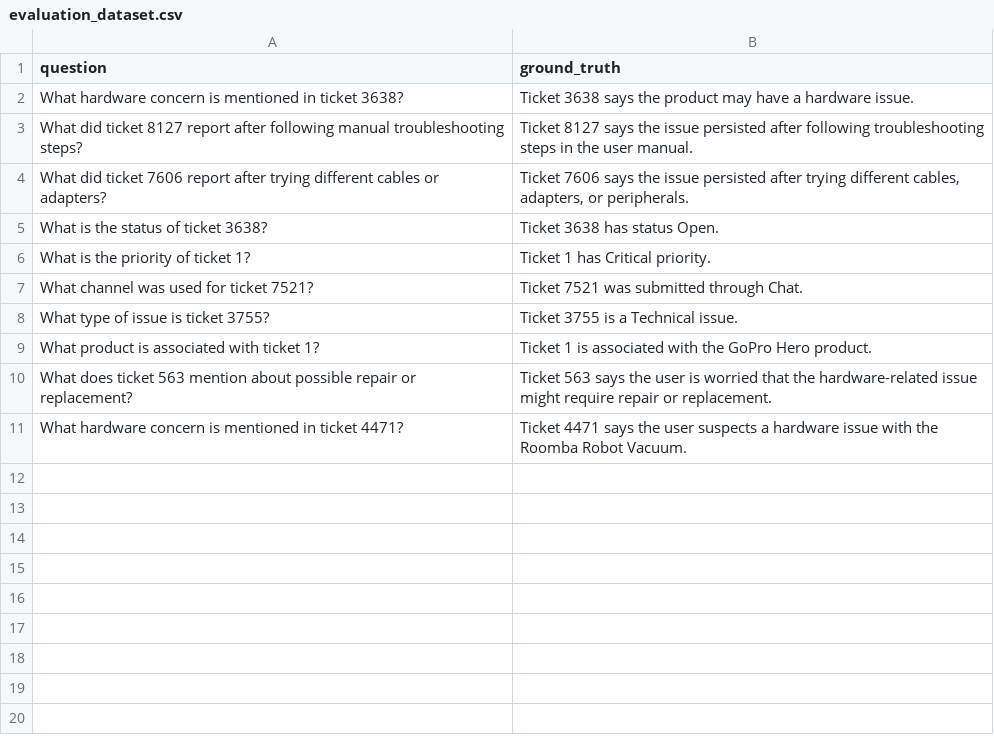
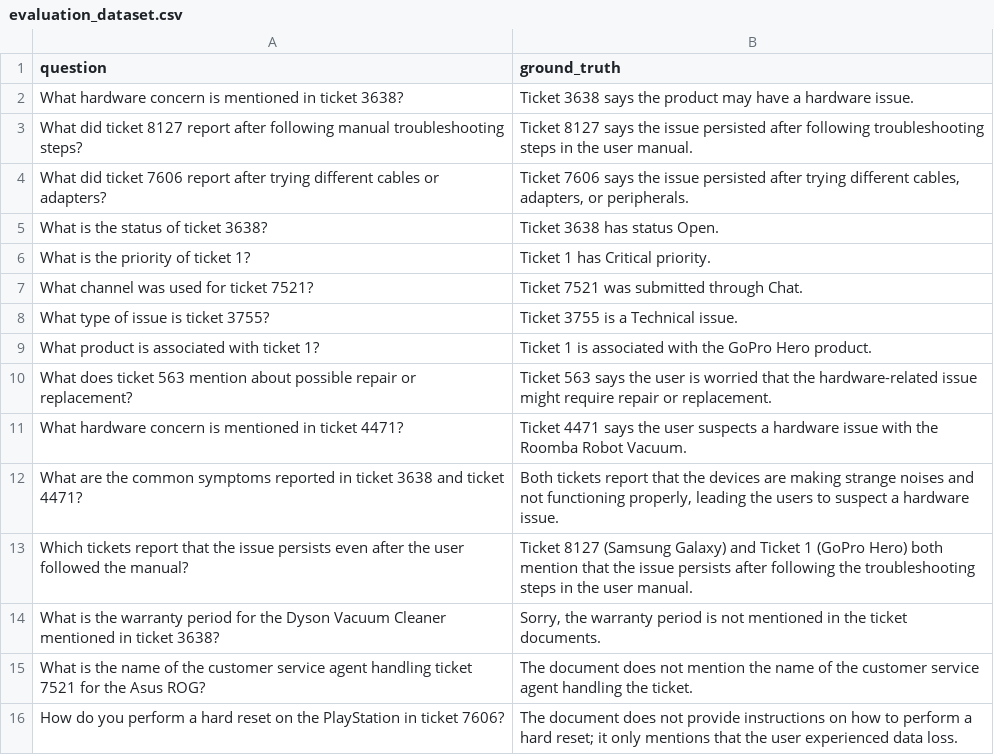
Before and after one commit to mfatur/RAG-System, a CSV file: ragas-evaluation/dataset/evaluation_dataset.csv, drawn as a sheet.

```diff
--- a/ragas-evaluation/dataset/evaluation_dataset.csv
+++ b/ragas-evaluation/dataset/evaluation_dataset.csv
@@ -11 +11,6 @@ question,ground_truth
 "What hardware concern is mentioned in ticket 4471?","Ticket 4471 says the user suspects a hardware issue with the Roomba Robot Vacuum."
+"What are the common symptoms reported in ticket 3638 and ticket 4471?","Both tickets report that the devices are making strange noises and not functioning properly, leading the users to suspect a hardware issue."
+"Which tickets report that the issue persists even after the user followed the manual?","Ticket 8127 (Samsung Galaxy) and Ticket 1 (GoPro Hero) both mention that the issue persists after following the troubleshooting steps in the user manual."
+"What is the warranty period for the Dyson Vacuum Cleaner mentioned in ticket 3638?","Sorry, the warranty period is not mentioned in the ticket documents."
+"What is the name of the customer service agent handling ticket 7521 for the Asus ROG?","The document does not mention the name of the customer service agent handling the ticket."
+"How do you perform a hard reset on the PlayStation in ticket 7606?","The document does not provide instructions on how to perform a hard reset; it only mentions that the user experienced data loss."
```
Also changed, not shown: ragas-evaluation/results/ragas_scores.csv, 6 other files.
